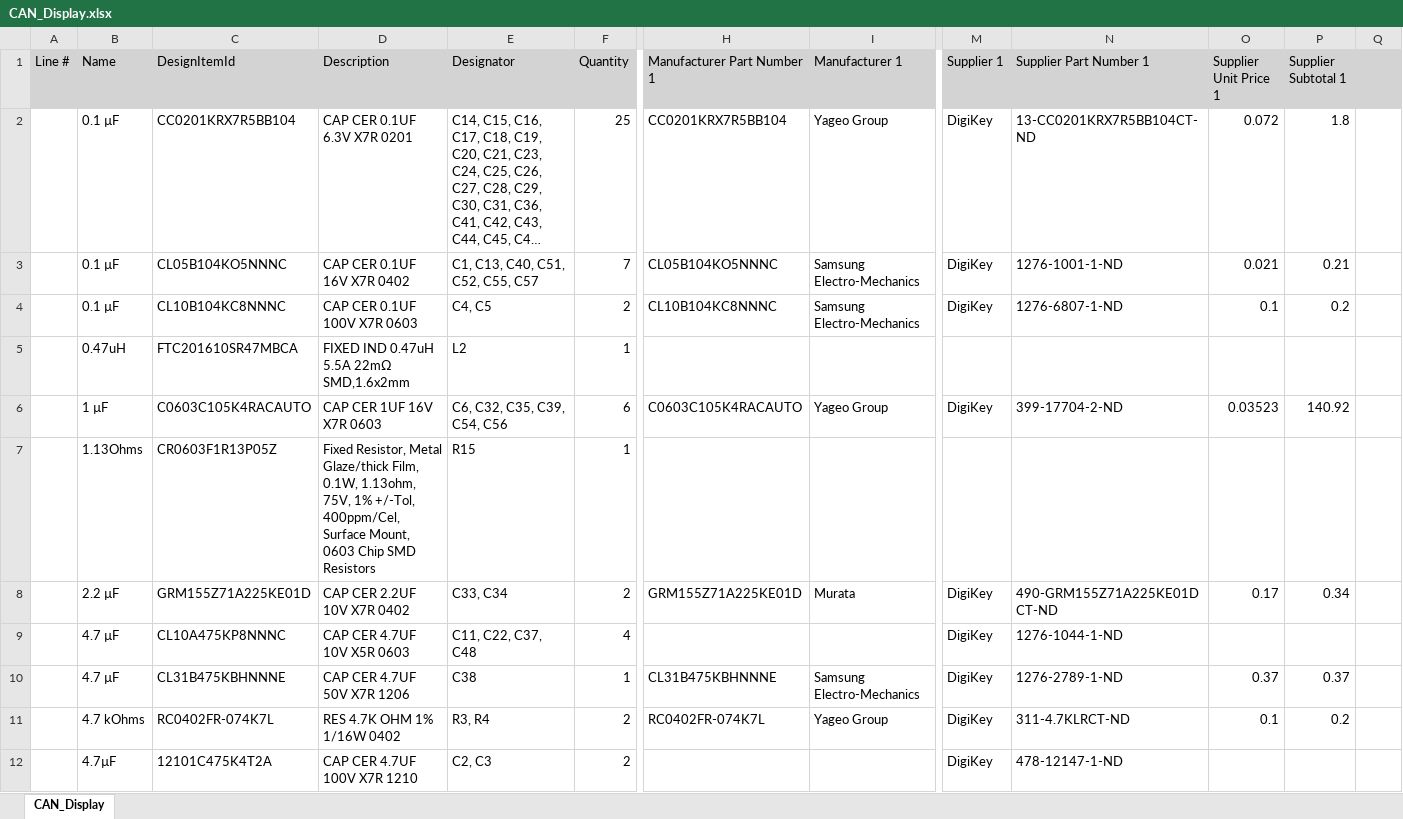
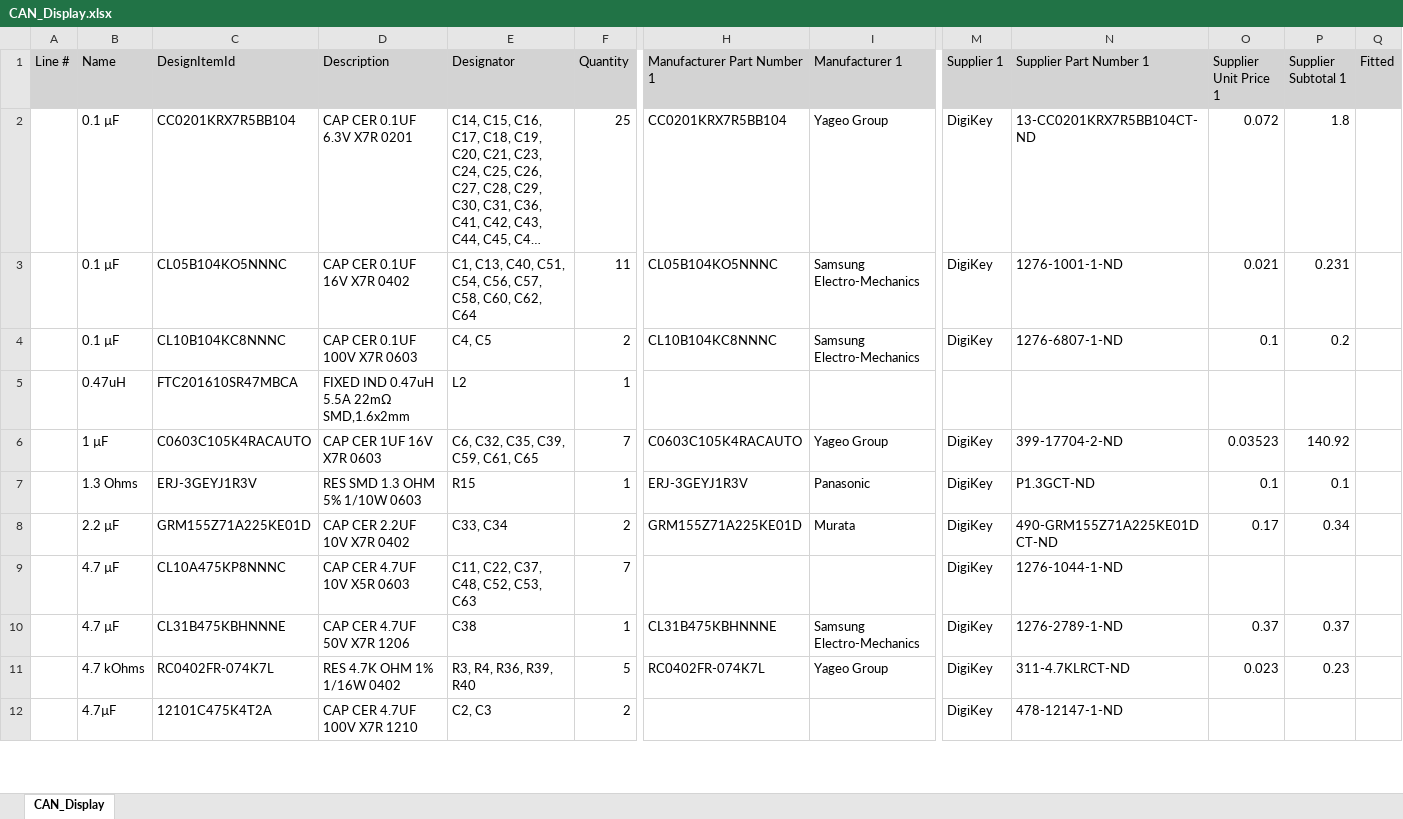
Before and after one commit to N4TH4NB/CAN_Display, an Excel workbook: BOM/CAN_Display.xlsx, sheet CAN_Display, drawn as a sheet; only a part is shown, gaps mark what is left out; long unchanged cells end in …; values as stored, in another font and other column widths than the file's, no borders; removed rows and columns are numbered as before the commit, all else as after; rows hold the shown columns only; the diff covers the shown part only; the diff names each change by its address in the sheet, - before the commit and + after, or states it on an @@ line.

```diff
--- a/BOM/CAN_Display.xlsx (sheet CAN_Display)
+++ b/BOM/CAN_Display.xlsx (sheet CAN_Display)
-Q1: (empty)
+Q1: Fitted
-E3 (Designator): C1, C13, C40, C51, C52, C55, C57
+E3 (Designator): C1, C13, C40, C51, C54, C56, C57, C58, C60, C62, C64
-F3 (Quantity): 7
+F3 (Quantity): 11
-P3 (Supplier Subtotal 1): 0.21
+P3 (Supplier Subtotal 1): 0.231
-E6 (Designator): C6, C32, C35, C39, C54, C56
+E6 (Designator): C6, C32, C35, C39, C59, C61, C65
-F6 (Quantity): 6
+F6 (Quantity): 7
-row 7:  | 1.13Ohms | CR0603F1R13P05Z | Fixed Resistor, Metal Glaze/thick Film, 0.1W, 1.13ohm, 75V, 1% +/-Tol, 400ppm/Cel, Surface Mount, 0603 Chip SMD Resistors | R15 | 1
+row 7:  | 1.3 Ohms | ERJ-3GEYJ1R3V | RES SMD 1.3 OHM 5% 1/10W 0603 | R15 | 1 | ERJ-3GEYJ1R3V | Panasonic | DigiKey | P1.3GCT-ND | 0.1 | 0.1
-E9 (Designator): C11, C22, C37, C48
+E9 (Designator): C11, C22, C37, C48, C52, C53, C63
-F9 (Quantity): 4
+F9 (Quantity): 7
-E11 (Designator): R3, R4
+E11 (Designator): R3, R4, R36, R39, R40
-F11 (Quantity): 2
+F11 (Quantity): 5
-O11 (Supplier Unit Price 1): 0.1
+O11 (Supplier Unit Price 1): 0.023
-P11 (Supplier Subtotal 1): 0.2
+P11 (Supplier Subtotal 1): 0.23
```
Also changed, not shown: 6 added rows, 1 removed row and 18 edited cells elsewhere in this sheet, 8 other files.
